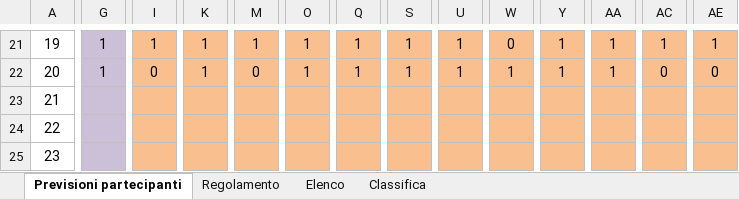
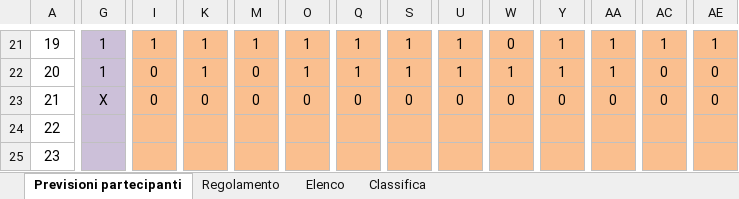
Before and after one commit to neker97/mondialito-izi, an Excel workbook: html-files/DEF_Mondiali_2026_MASTER.xlsx, sheet Previsioni partecipanti, drawn as a sheet; only a part is shown, gaps mark what is left out; values as stored, in another font and other column widths than the file's, no borders; the diff covers the shown part only; the diff names each change by its address in the sheet, - before the commit and + after, or states it on an @@ line.

Commit message:
📊 Auto-sync XLSX from Google Drive

```diff
--- a/html-files/DEF_Mondiali_2026_MASTER.xlsx (sheet Previsioni partecipanti)
+++ b/html-files/DEF_Mondiali_2026_MASTER.xlsx (sheet Previsioni partecipanti)
-G23: (empty)
+G23: X
-I23: (empty)
+I23: 0
-K23: (empty)
+K23: 0
-M23: (empty)
+M23: 0
-O23: (empty)
+O23: 0
-Q23: (empty)
+Q23: 0
-S23: (empty)
+S23: 0
-U23: (empty)
+U23: 0
-W23: (empty)
+W23: 0
-Y23: (empty)
+Y23: 0
-AA23: (empty)
+AA23: 0
-AC23: (empty)
+AC23: 0
-AE23: (empty)
+AE23: 0
```
Also changed, not shown: 9 edited cells elsewhere in this sheet.
